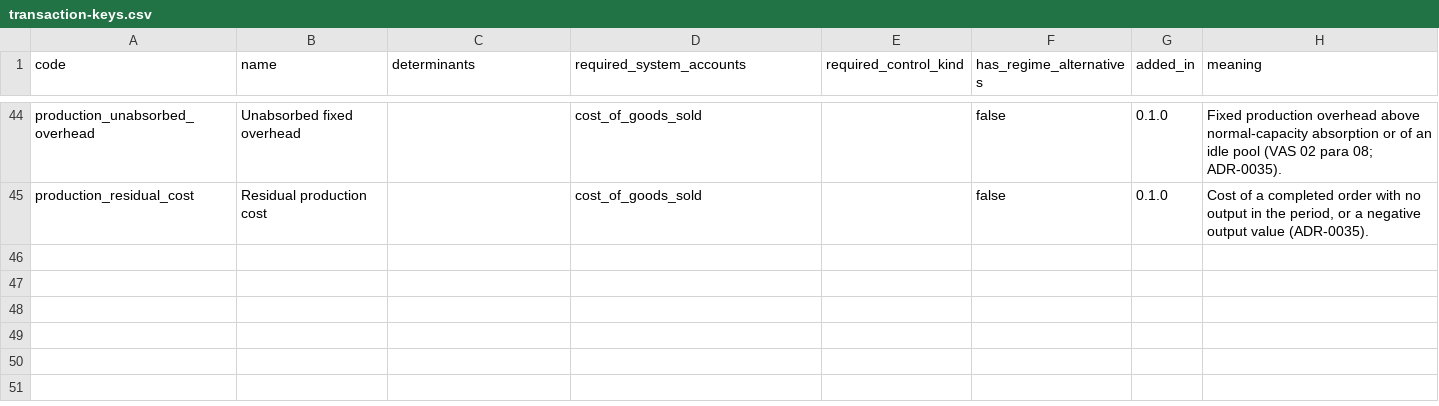
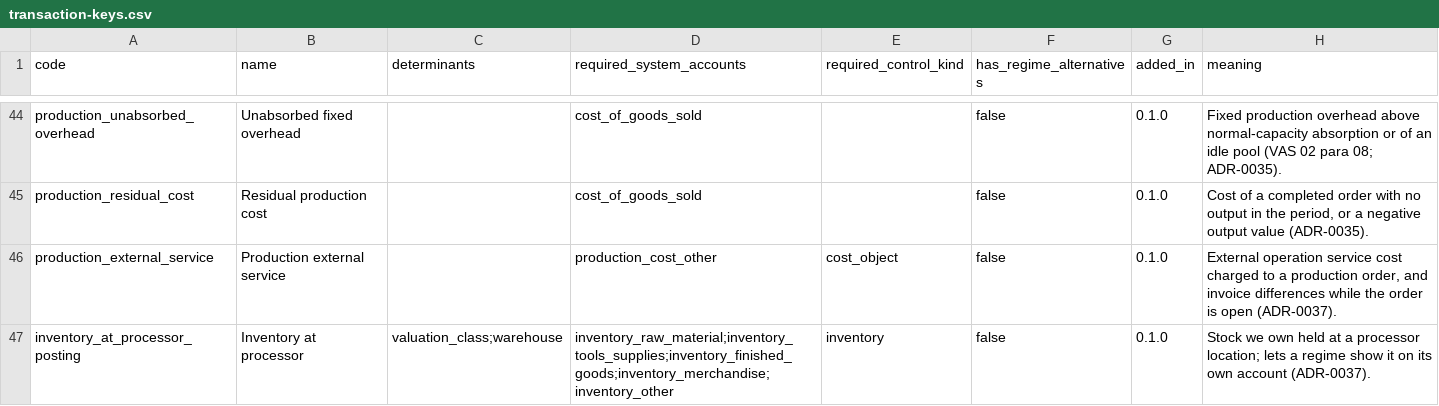
Before and after one commit to AnGaudium/ERPMe, a CSV file: docs/catalogs/transaction-keys.csv, drawn as a sheet; only a part is shown, gaps mark what is left out.

```diff
--- a/docs/catalogs/transaction-keys.csv
+++ b/docs/catalogs/transaction-keys.csv
@@ -45 +45,3 @@ production_unabsorbed_overhead,Unabsorbed fixed overhead,,cost_of_goods_sold,,fa
 production_residual_cost,Residual production cost,,cost_of_goods_sold,,false,0.1.0,"Cost of a completed order with no output in the period, or a negative output value (ADR-0035)."
+production_external_service,Production external service,,production_cost_other,cost_object,false,0.1.0,"External operation service cost charged to a production order, and invoice differences while the order is open (ADR-0037)."
+inventory_at_processor_posting,Inventory at processor,valuation_class;warehouse,inventory_raw_material;inventory_tools_supplies;inventory_finished_goods;inventory_merchandise;inventory_other,inventory,false,0.1.0,"Stock we own held at a processor location; lets a regime show it on its own account (ADR-0037)."
```
Also changed, not shown: 17 other files.
